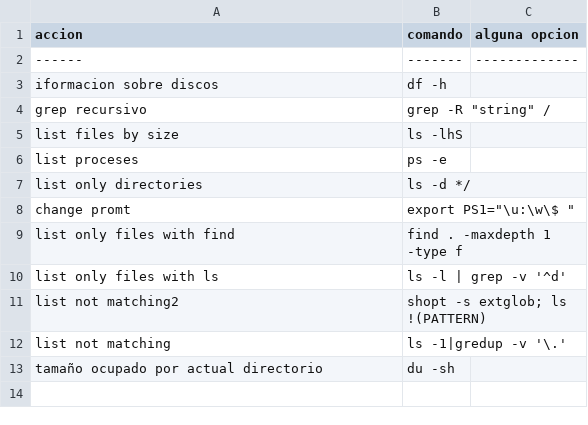
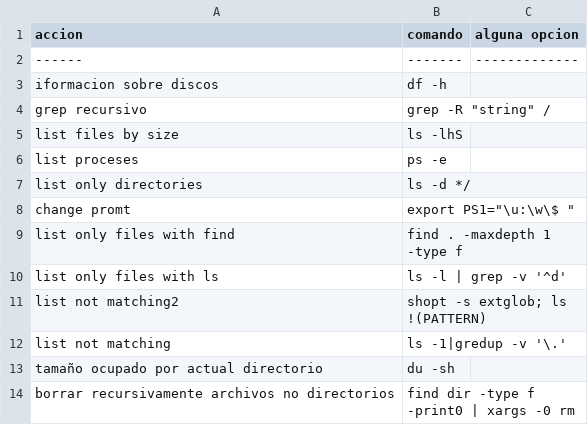
Before and after one commit to n-sm/qrs, a CSV file: bash/bash-qrg.csv, drawn as a sheet.

Commit message:
act

```diff
--- a/bash/bash-qrg.csv
+++ b/bash/bash-qrg.csv
@@ -13 +13,2 @@ list not matching,ls -1|gredup -v '\.'
 tamaño ocupado por actual directorio,du -sh
+borrar recursivamente archivos no directorios, find dir -type f -print0 | xargs -0 rm
```
